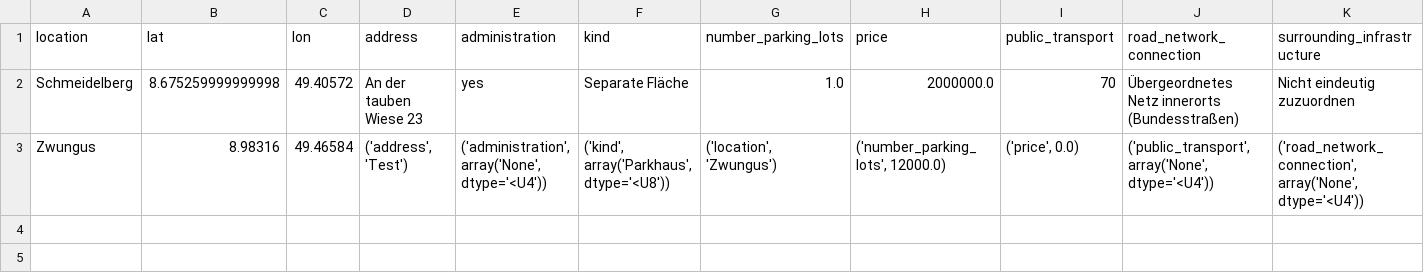
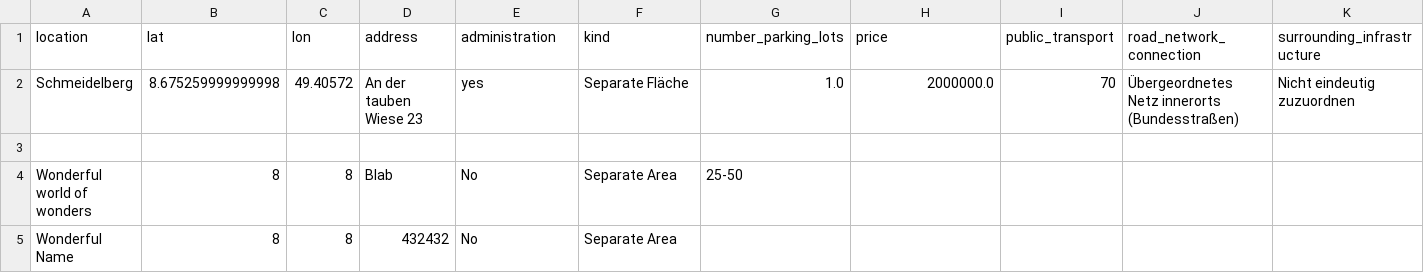
Before and after one commit to PuR-Dashboard/Dashboard, a CSV file: Data/Characteristics.csv, drawn as a sheet; only a part is shown; rows hold the shown columns only; the diff names each change by its address in the sheet, - before the commit and + after, or states it on an @@ line.

```diff
--- a/Data/Characteristics.csv
+++ b/Data/Characteristics.csv
-row 3: Zwungus | 8.98316 | 49.46584 | ('address', 'Test') | ('administration', array('None', dtype='<U4')) | ('kind', array('Parkhaus', dtype='<U8')) | ('location', 'Zwungus') | ('number_parking_lots', 12000.0) | ('price', 0.0) | ('public_transport', array('None', dtype='<U4')) | ('road_network_connection', array('None', dtype='<U4'))
+row 3: (empty)
+row 4: Wonderful world of wonders | 8 | 8 | Blab | No | Separate Area | 25-50
+row 5: Wonderful Name | 8 | 8 | 432432 | No | Separate Area
```
Also changed, not shown: 7 other files.
